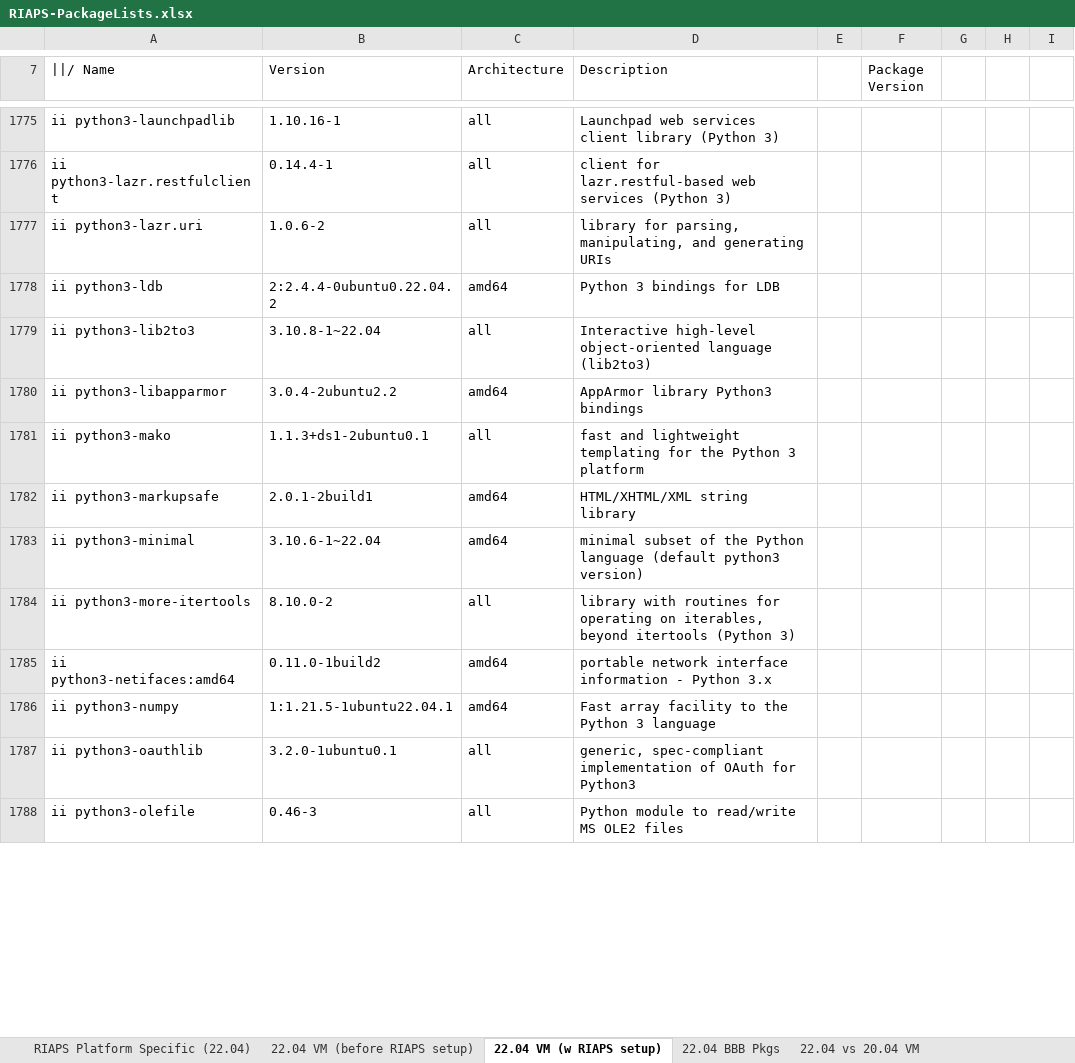
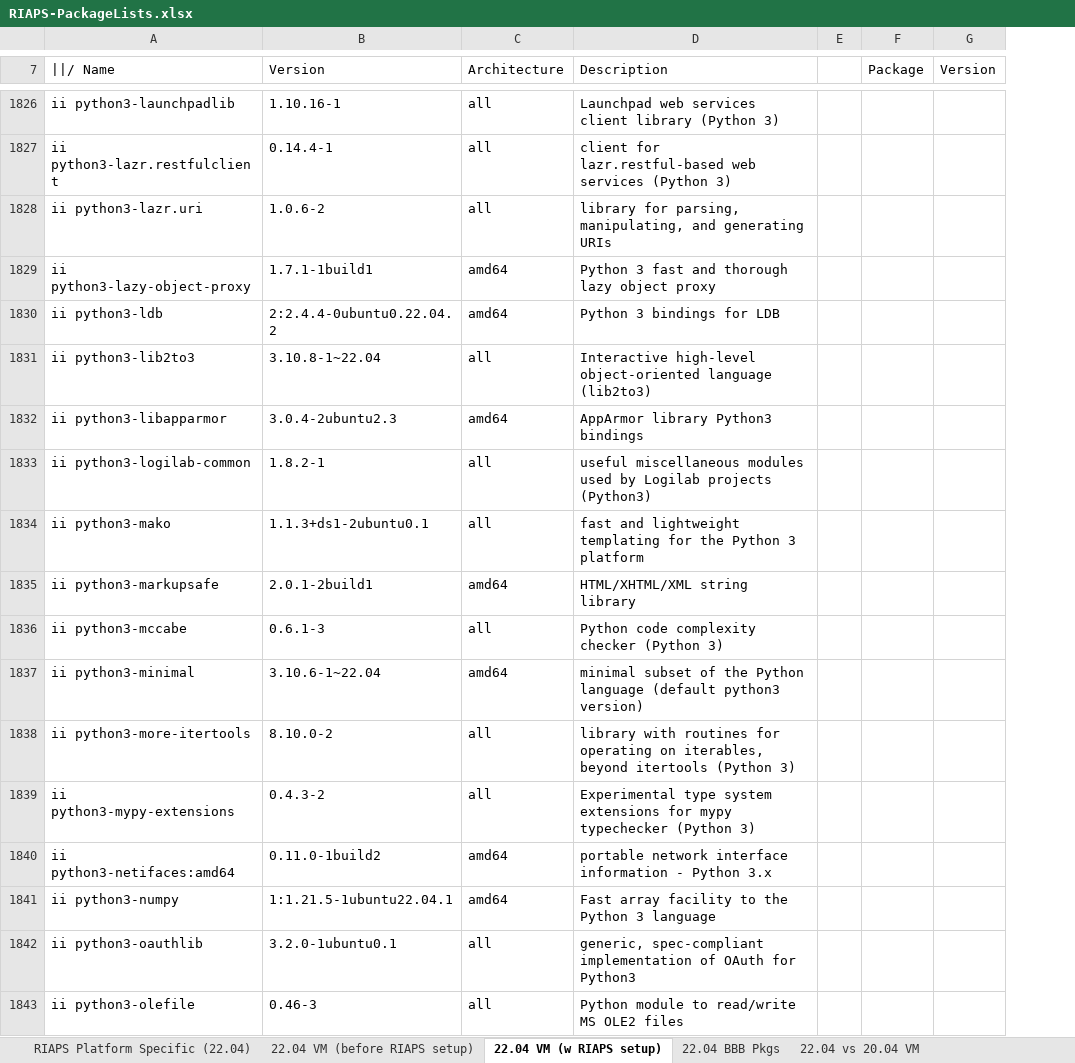
Before and after one commit to RIAPS/riaps-integration, an Excel workbook: RIAPS-PackageLists.xlsx, sheet 22.04 VM (w RIAPS setup), drawn as a sheet; only a part is shown, gaps mark what is left out; values as stored, in another font and other column widths than the file's, no borders; removed rows and columns are numbered as before the commit, all else as after; the diff covers the shown part only; the diff names each change by its address in the sheet, - before the commit and + after, or states it on an @@ line.

```diff
--- a/RIAPS-PackageLists.xlsx (sheet 22.04 VM (w RIAPS setup))
+++ b/RIAPS-PackageLists.xlsx (sheet 22.04 VM (w RIAPS setup))
-column F (Package Version), empty
-column G, empty
-column H, empty
-column I, empty
+column F (Package), empty
+column G (Version), empty
+row 1829: ii python3-lazy-object-proxy | 1.7.1-1build1 | amd64 | Python 3 fast and thorough lazy object proxy
-B1832 (Version): 3.0.4-2ubuntu2.2
+B1832 (Version): 3.0.4-2ubuntu2.3
+row 1833: ii python3-logilab-common | 1.8.2-1 | all | useful miscellaneous modules used by Logilab projects (Python3)
+row 1836: ii python3-mccabe | 0.6.1-3 | all | Python code complexity checker (Python 3)
+row 1839: ii python3-mypy-extensions | 0.4.3-2 | all | Experimental type system extensions for mypy typechecker (Python 3)
```
Also changed, not shown: 74 added rows, 7 removed rows and 214 edited cells elsewhere in this sheet, 1 other file.
